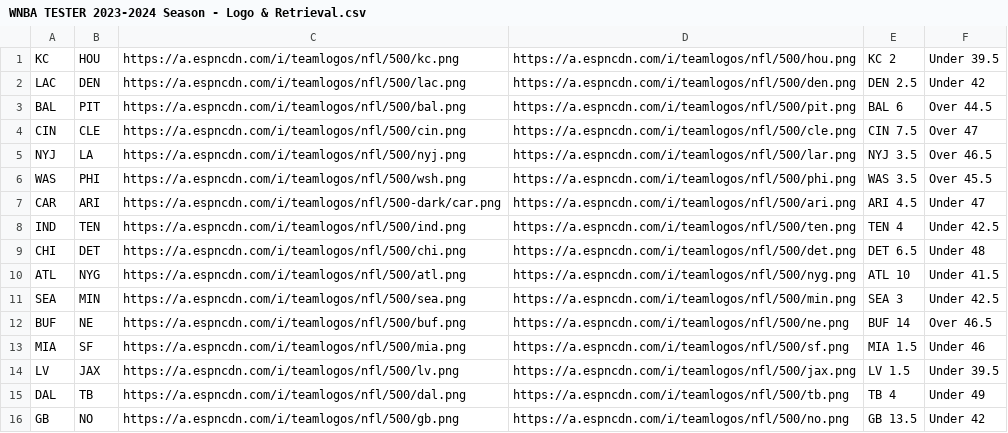
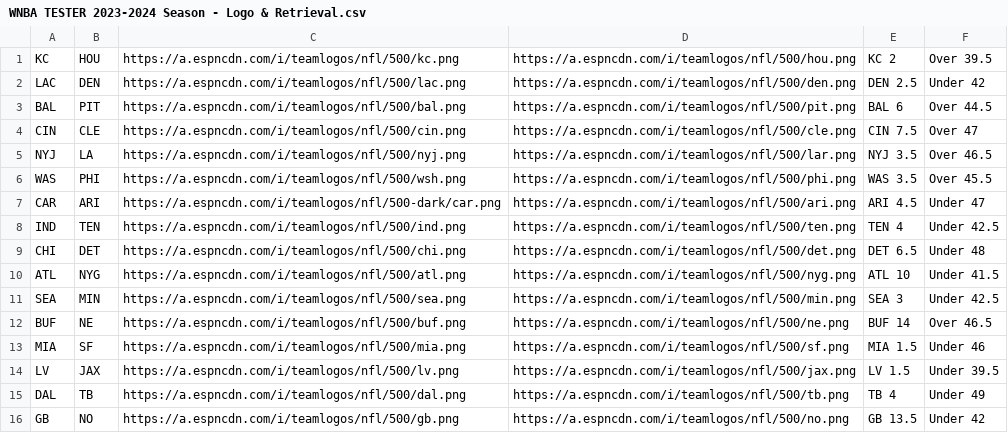
Before and after one commit to UtterLocks/UtterLocks.git.io, a CSV file: WNBA TESTER 2023-2024 Season - Logo & Retrieval.csv, drawn as a sheet.

Commit message:
Update WNBA TESTER 2023-2024 Season - Logo & Retrieval.csv

```diff
--- a/WNBA TESTER 2023-2024 Season - Logo & Retrieval.csv
+++ b/WNBA TESTER 2023-2024 Season - Logo & Retrieval.csv
@@ -1,2 +1,2 @@
-KC,HOU,https://a.espncdn.com/i/teamlogos/nfl/500/kc.png,https://a.espncdn.com/i/teamlogos/nfl/500/hou.png,KC 2,Under 39.5
+KC,HOU,https://a.espncdn.com/i/teamlogos/nfl/500/kc.png,https://a.espncdn.com/i/teamlogos/nfl/500/hou.png,KC 2,Over 39.5
 LAC,DEN,https://a.espncdn.com/i/teamlogos/nfl/500/lac.png,https://a.espncdn.com/i/teamlogos/nfl/500/den.png,DEN 2.5,Under 42
```
